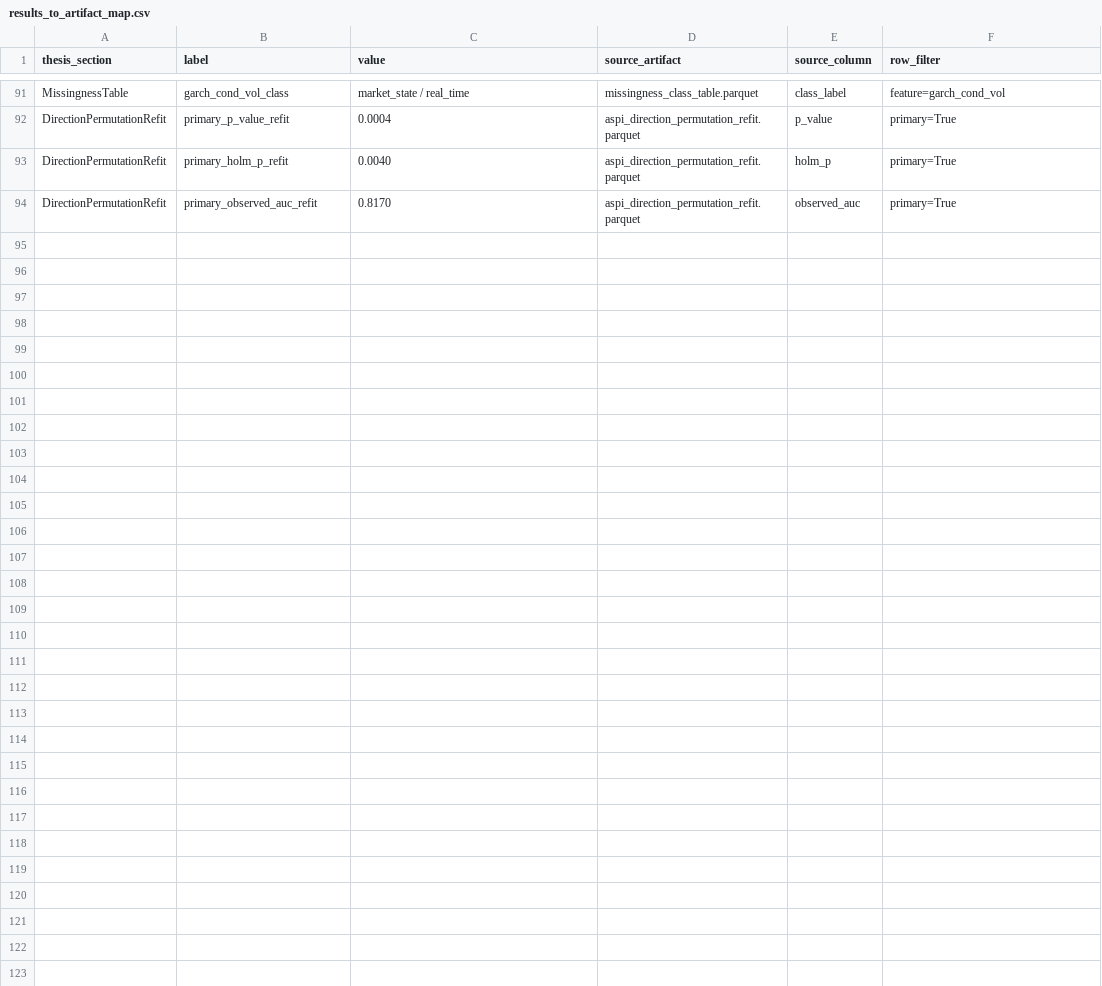
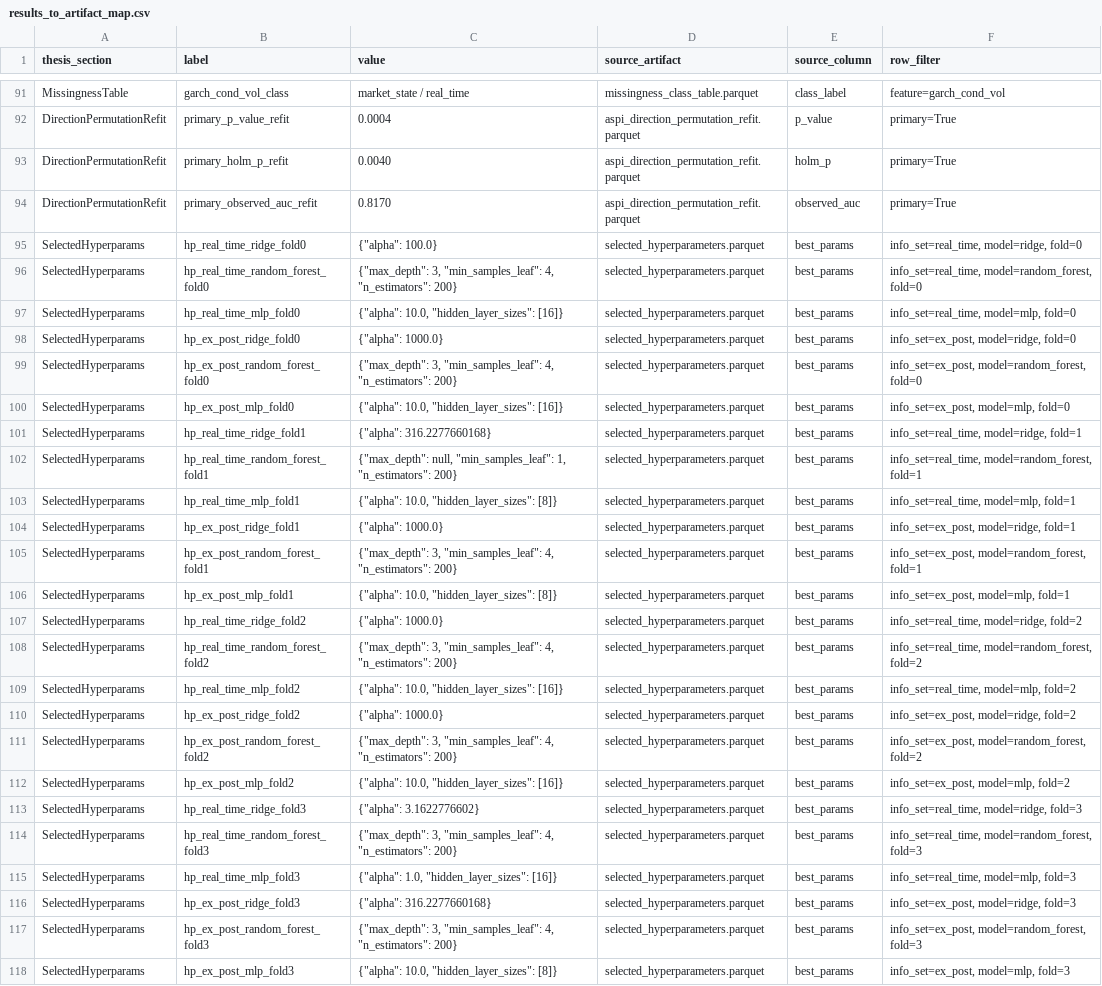
Before and after one commit to Hashan-Samarakkody/CSE-disaster-impact-predictor, a CSV file: results_to_artifact_map.csv, drawn as a sheet; only a part is shown, gaps mark what is left out.

```diff
--- a/results_to_artifact_map.csv
+++ b/results_to_artifact_map.csv
@@ -94 +94,25 @@ DirectionPermutationRefit,primary_holm_p_refit,0.0040,aspi_direction_permutation
 DirectionPermutationRefit,primary_observed_auc_refit,0.8170,aspi_direction_permutation_refit.parquet,observed_auc,primary=True
+SelectedHyperparams,hp_real_time_ridge_fold0,"{""alpha"": 100.0}",selected_hyperparameters.parquet,best_params,"info_set=real_time, model=ridge, fold=0"
+SelectedHyperparams,hp_real_time_random_forest_fold0,"{""max_depth"": 3, ""min_samples_leaf"": 4, ""n_estimators"": 200}",selected_hyperparameters.parquet,best_params,"info_set=real_time, model=random_forest, fold=0"
+SelectedHyperparams,hp_real_time_mlp_fold0,"{""alpha"": 10.0, ""hidden_layer_sizes"": [16]}",selected_hyperparameters.parquet,best_params,"info_set=real_time, model=mlp, fold=0"
+SelectedHyperparams,hp_ex_post_ridge_fold0,"{""alpha"": 1000.0}",selected_hyperparameters.parquet,best_params,"info_set=ex_post, model=ridge, fold=0"
+SelectedHyperparams,hp_ex_post_random_forest_fold0,"{""max_depth"": 3, ""min_samples_leaf"": 4, ""n_estimators"": 200}",selected_hyperparameters.parquet,best_params,"info_set=ex_post, model=random_forest, fold=0"
+SelectedHyperparams,hp_ex_post_mlp_fold0,"{""alpha"": 10.0, ""hidden_layer_sizes"": [16]}",selected_hyperparameters.parquet,best_params,"info_set=ex_post, model=mlp, fold=0"
+SelectedHyperparams,hp_real_time_ridge_fold1,"{""alpha"": 316.2277660168}",selected_hyperparameters.parquet,best_params,"info_set=real_time, model=ridge, fold=1"
+SelectedHyperparams,hp_real_time_random_forest_fold1,"{""max_depth"": null, ""min_samples_leaf"": 1, ""n_estimators"": 200}",selected_hyperparameters.parquet,best_params,"info_set=real_time, model=random_forest, fold=1"
+SelectedHyperparams,hp_real_time_mlp_fold1,"{""alpha"": 10.0, ""hidden_layer_sizes"": [8]}",selected_hyperparameters.parquet,best_params,"info_set=real_time, model=mlp, fold=1"
+SelectedHyperparams,hp_ex_post_ridge_fold1,"{""alpha"": 1000.0}",selected_hyperparameters.parquet,best_params,"info_set=ex_post, model=ridge, fold=1"
+SelectedHyperparams,hp_ex_post_random_forest_fold1,"{""max_depth"": 3, ""min_samples_leaf"": 4, ""n_estimators"": 200}",selected_hyperparameters.parquet,best_params,"info_set=ex_post, model=random_forest, fold=1"
+SelectedHyperparams,hp_ex_post_mlp_fold1,"{""alpha"": 10.0, ""hidden_layer_sizes"": [8]}",selected_hyperparameters.parquet,best_params,"info_set=ex_post, model=mlp, fold=1"
+SelectedHyperparams,hp_real_time_ridge_fold2,"{""alpha"": 1000.0}",selected_hyperparameters.parquet,best_params,"info_set=real_time, model=ridge, fold=2"
+SelectedHyperparams,hp_real_time_random_forest_fold2,"{""max_depth"": 3, ""min_samples_leaf"": 4, ""n_estimators"": 200}",selected_hyperparameters.parquet,best_params,"info_set=real_time, model=random_forest, fold=2"
+SelectedHyperparams,hp_real_time_mlp_fold2,"{""alpha"": 10.0, ""hidden_layer_sizes"": [16]}",selected_hyperparameters.parquet,best_params,"info_set=real_time, model=mlp, fold=2"
+SelectedHyperparams,hp_ex_post_ridge_fold2,"{""alpha"": 1000.0}",selected_hyperparameters.parquet,best_params,"info_set=ex_post, model=ridge, fold=2"
+SelectedHyperparams,hp_ex_post_random_forest_fold2,"{""max_depth"": 3, ""min_samples_leaf"": 4, ""n_estimators"": 200}",selected_hyperparameters.parquet,best_params,"info_set=ex_post, model=random_forest, fold=2"
+SelectedHyperparams,hp_ex_post_mlp_fold2,"{""alpha"": 10.0, ""hidden_layer_sizes"": [16]}",selected_hyperparameters.parquet,best_params,"info_set=ex_post, model=mlp, fold=2"
+SelectedHyperparams,hp_real_time_ridge_fold3,"{""alpha"": 3.1622776602}",selected_hyperparameters.parquet,best_params,"info_set=real_time, model=ridge, fold=3"
+SelectedHyperparams,hp_real_time_random_forest_fold3,"{""max_depth"": 3, ""min_samples_leaf"": 4, ""n_estimators"": 200}",selected_hyperparameters.parquet,best_params,"info_set=real_time, model=random_forest, fold=3"
+SelectedHyperparams,hp_real_time_mlp_fold3,"{""alpha"": 1.0, ""hidden_layer_sizes"": [16]}",selected_hyperparameters.parquet,best_params,"info_set=real_time, model=mlp, fold=3"
+SelectedHyperparams,hp_ex_post_ridge_fold3,"{""alpha"": 316.2277660168}",selected_hyperparameters.parquet,best_params,"info_set=ex_post, model=ridge, fold=3"
+SelectedHyperparams,hp_ex_post_random_forest_fold3,"{""max_depth"": 3, ""min_samples_leaf"": 4, ""n_estimators"": 200}",selected_hyperparameters.parquet,best_params,"info_set=ex_post, model=random_forest, fold=3"
+SelectedHyperparams,hp_ex_post_mlp_fold3,"{""alpha"": 10.0, ""hidden_layer_sizes"": [8]}",selected_hyperparameters.parquet,best_params,"info_set=ex_post, model=mlp, fold=3"
```
Also changed, not shown: 3 other files.
